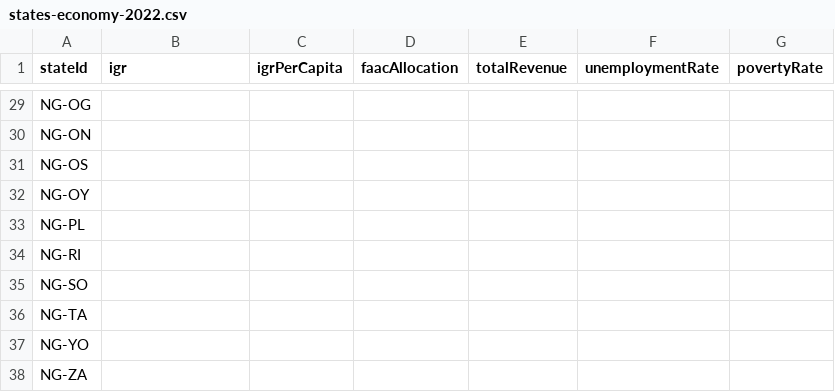
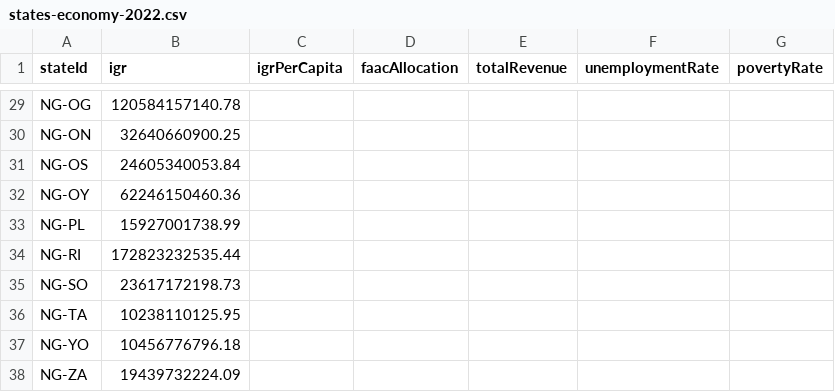
Before and after one commit to vearse/NaijaAtlas, a CSV file: data/compare/sources/states-economy-2022.csv, drawn as a sheet; only a part is shown, gaps mark what is left out; the diff covers the shown part only; the diff names each change by its address in the sheet, - before the commit and + after, or states it on an @@ line.

```diff
--- a/data/compare/sources/states-economy-2022.csv
+++ b/data/compare/sources/states-economy-2022.csv
-B29 (igr): (empty)
+B29 (igr): 120584157140.78
-B30 (igr): (empty)
+B30 (igr): 32640660900.25
-B31 (igr): (empty)
+B31 (igr): 24605340053.84
-B32 (igr): (empty)
+B32 (igr): 62246150460.36
-B33 (igr): (empty)
+B33 (igr): 15927001738.99
-B34 (igr): (empty)
+B34 (igr): 172823232535.44
-B35 (igr): (empty)
+B35 (igr): 23617172198.73
-B36 (igr): (empty)
+B36 (igr): 10238110125.95
-B37 (igr): (empty)
+B37 (igr): 10456776796.18
-B38 (igr): (empty)
+B38 (igr): 19439732224.09
```
Also changed, not shown: 27 edited cells elsewhere in this file, data/compare/sources/states-demographics-2006.csv, data/compare/sources/states-economy-2023.csv, 22 other files.
